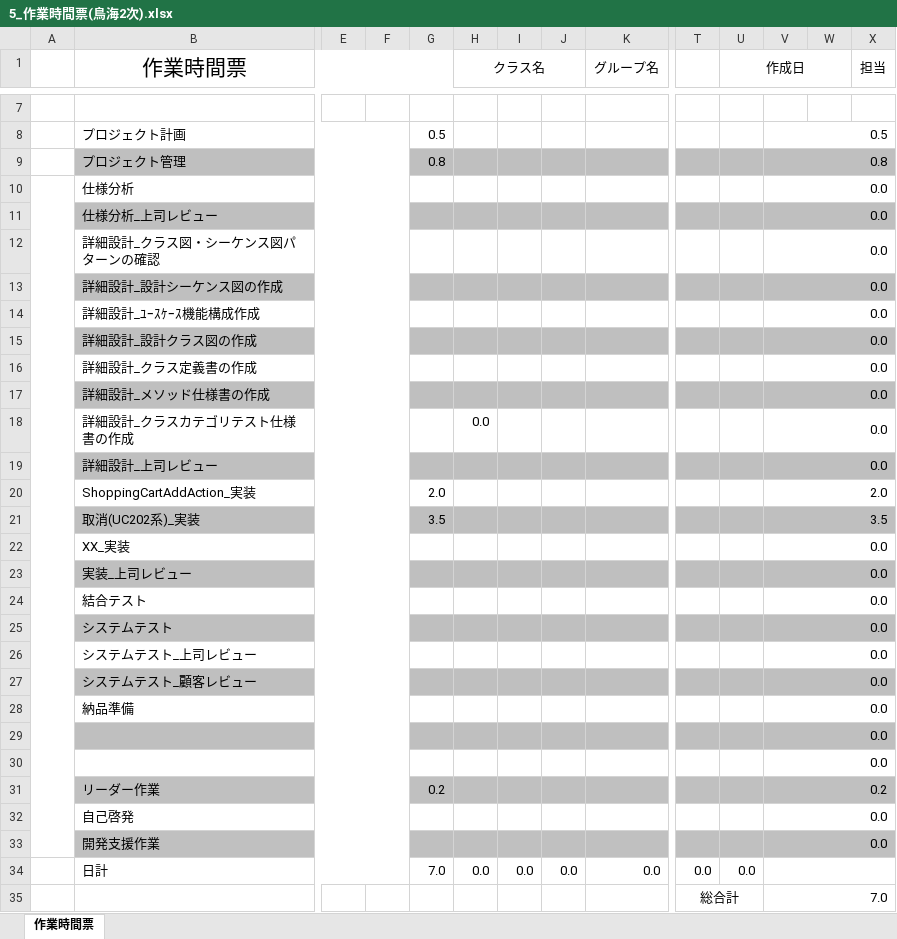
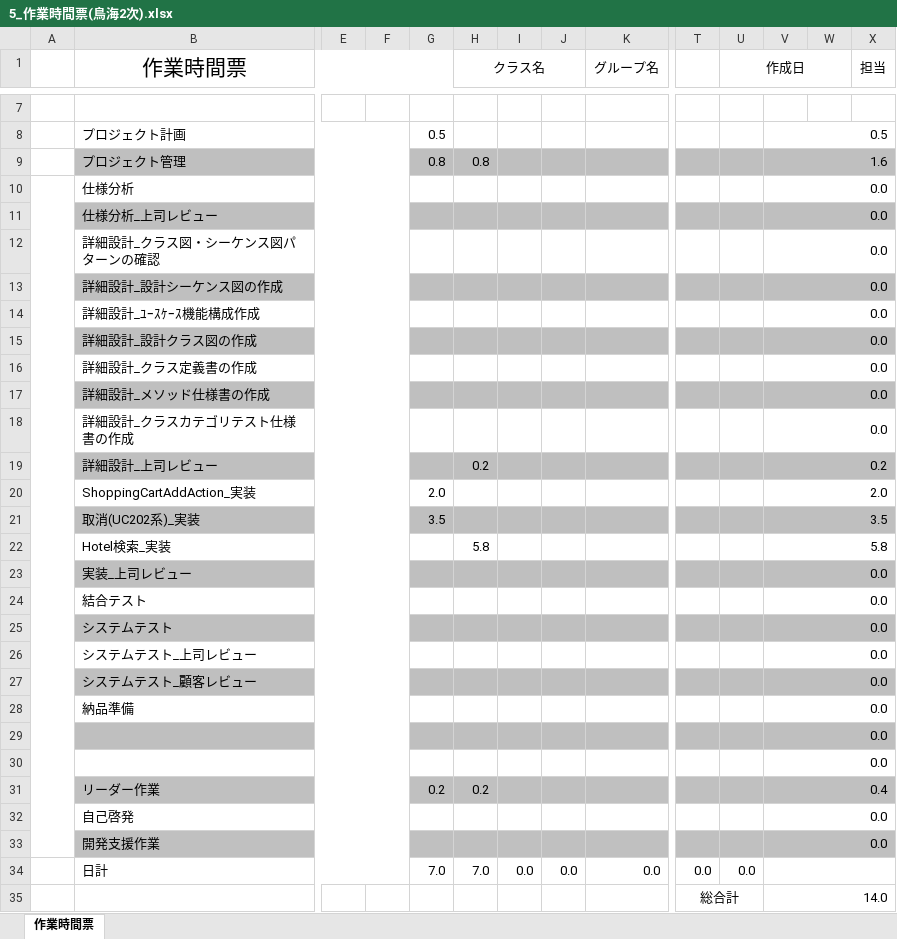
Before and after one commit to ChakaFlame/5_FGO, an Excel workbook: doc/other_doc/5_作業時間票(鳥海2次).xlsx, sheet 作業時間票, drawn as a sheet; only a part is shown, gaps mark what is left out; values as stored, in another font and other column widths than the file's, no borders; removed rows and columns are numbered as before the commit, all else as after; rows hold the shown columns only; the diff names each change by its address in the sheet, - before the commit and + after, or states it on an @@ line.

```diff
--- a/doc/other_doc/5_作業時間票(鳥海2次).xlsx (sheet 作業時間票)
+++ b/doc/other_doc/5_作業時間票(鳥海2次).xlsx (sheet 作業時間票)
-H9 (クラス名): (empty)
+H9 (クラス名): 0.8
-V9: 0.8
+V9: 1.6
-H18 (クラス名): 0.0
+H18 (クラス名): (empty)
-H19 (クラス名): (empty)
+H19 (クラス名): 0.2
-V19: 0.0
+V19: 0.2
-row 22:  | XX_実装 |  |  |  |  |  |  |  |  |  | 0.0
+row 22:  | Hotel検索_実装 |  |  |  | 5.8 |  |  |  |  |  | 5.8
-H31 (クラス名): (empty)
+H31 (クラス名): 0.2
-V31: 0.2
+V31: 0.4
-H34 (クラス名): 0.0
+H34 (クラス名): 7.0
-V35: 7.0
+V35: 14.0
```
Also changed, not shown: 1 other file.
